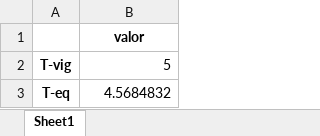
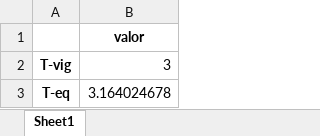
Before and after one commit to hmetzker/Projeto-Final, an Excel workbook: BD3.xlsx, sheet Sheet1, drawn as a sheet; values as stored, in another font and other column widths than the file's, no borders; the diff names each change by its address in the sheet, - before the commit and + after, or states it on an @@ line.

```diff
--- a/BD3.xlsx (sheet Sheet1)
+++ b/BD3.xlsx (sheet Sheet1)
-B2: 5
+B2: 3
-B3: 4.5684832
+B3: 3.164024678
```
Also changed, not shown: 1 other file.
